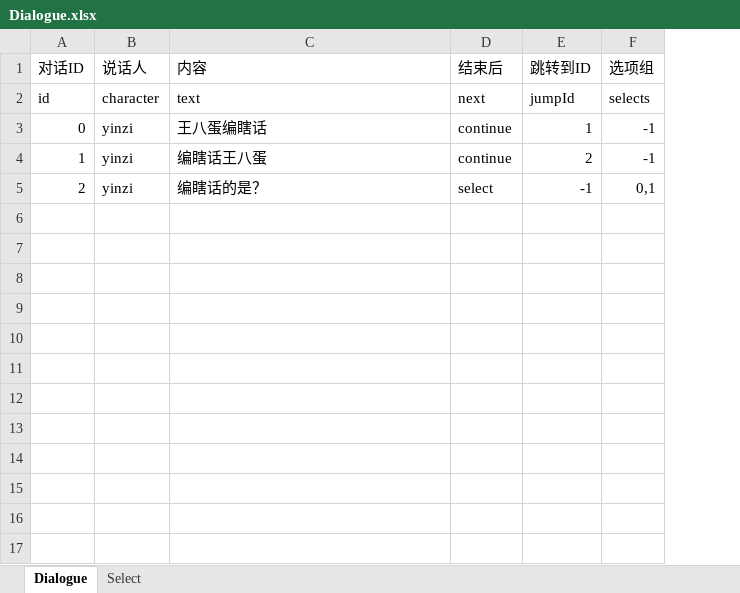
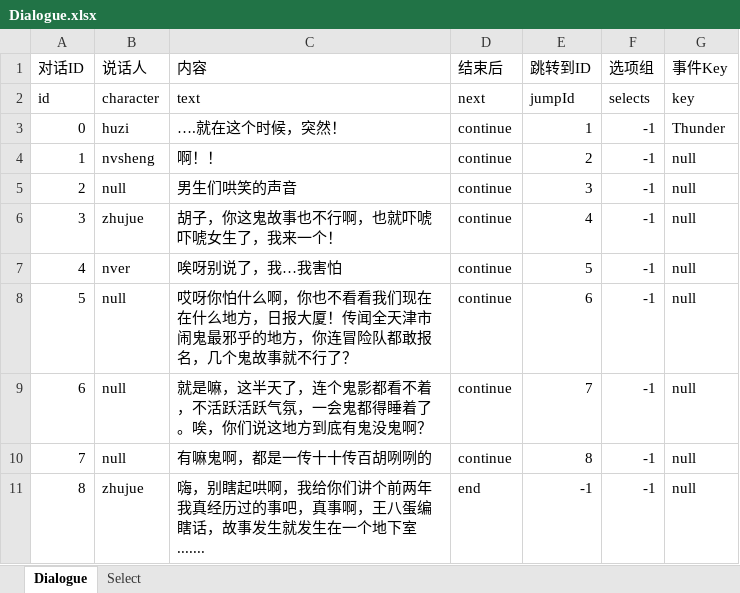
Before and after one commit to huangyue12120/-YIN, an Excel workbook: Assets/Resources/Excel/Dialogue.xlsx, sheet Dialogue, drawn as a sheet; values as stored, in another font and other column widths than the file's, no borders; the diff names each change by its address in the sheet, - before the commit and + after, or states it on an @@ line.

```diff
--- a/Assets/Resources/Excel/Dialogue.xlsx (sheet Dialogue)
+++ b/Assets/Resources/Excel/Dialogue.xlsx (sheet Dialogue)
+column G (事件Key), rows 2-5: key | Thunder | null | null
-B3 (说话人): yinzi
+B3 (说话人): huzi
-C3 (内容): 王八蛋编瞎话
+C3 (内容): ….就在这个时候，突然！
-B4 (说话人): yinzi
+B4 (说话人): nvsheng
-C4 (内容): 编瞎话王八蛋
+C4 (内容): 啊！！
-B5 (说话人): yinzi
+B5 (说话人): null
-C5 (内容): 编瞎话的是？
+C5 (内容): 男生们哄笑的声音
-D5 (结束后): select
+D5 (结束后): continue
-E5 (跳转到ID): -1
+E5 (跳转到ID): 3
-F5 (选项组): 0,1
+F5 (选项组): -1
+row 6: 3 | zhujue | 胡子，你这鬼故事也不行啊，也就吓唬吓唬女生了，我来一个！ | continue | 4 | -1 | null
+row 7: 4 | nver | 唉呀别说了，我…我害怕 | continue | 5 | -1 | null
+row 8: 5 | null | 哎呀你怕什么啊，你也不看看我们现在在什么地方，日报大厦！传闻全天津市闹鬼最邪乎的地方，你连冒险队都敢报名，几个鬼故事就不行了？ | continue | 6 | -1 | null
+row 9: 6 | null | 就是嘛，这半天了，连个鬼影都看不着，不活跃活跃气氛，一会鬼都得睡着了。唉，你们说这地方到底有鬼没鬼啊？ | continue | 7 | -1 | null
+row 10: 7 | null | 有嘛鬼啊，都是一传十十传百胡咧咧的 | continue | 8 | -1 | null
+row 11: 8 | zhujue | 嗨，别瞎起哄啊，我给你们讲个前两年我真经历过的事吧，真事啊，王八蛋编瞎话，故事发生就发生在一个地下室....... | end | -1 | -1 | null
```
Also changed, not shown: 13 other files.
